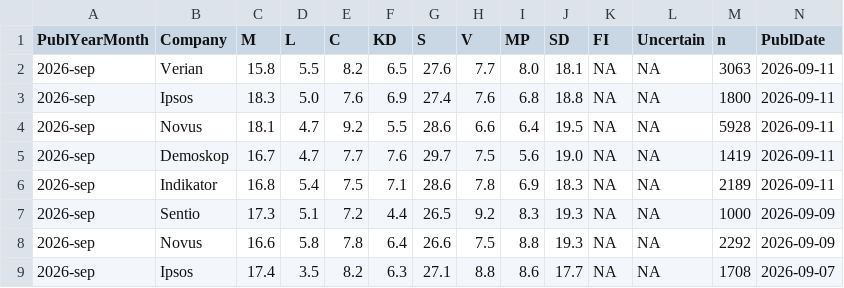
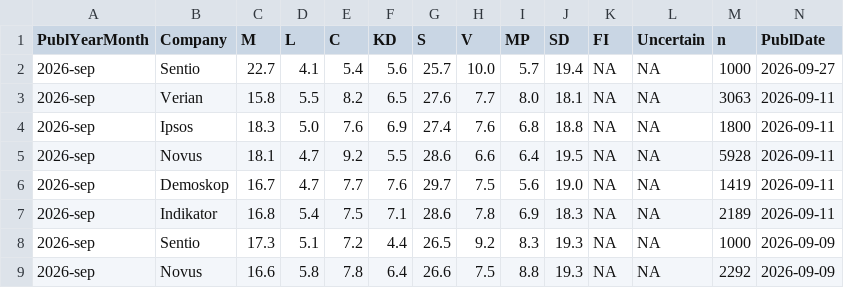
Before and after one commit to hampusborgos/SwedishPolls, a CSV file: Data/Polls.csv, drawn as a sheet; only a part is shown; the shorter side is filled out with more unchanged rows; rows hold the shown columns only; the diff names each change by its address in the sheet, - before the commit and + after, or states it on an @@ line.

Commit message:
Sentio - 27 september

```diff
--- a/Data/Polls.csv
+++ b/Data/Polls.csv
+row 2: 2026-sep | Sentio | 22.7 | 4.1 | 5.4 | 5.6 | 25.7 | 10.0 | 5.7 | 19.4 | NA | NA | 1000 | 2026-09-27
```
